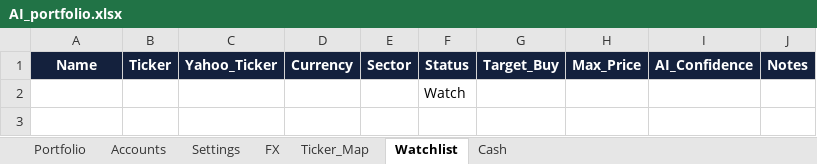
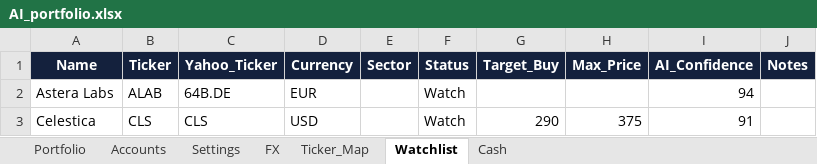
Before and after one commit to tonnirasmussen70/Investment-OS, an Excel workbook: data/AI_portfolio.xlsx, sheet Watchlist, drawn as a sheet; values as stored, in another font and other column widths than the file's, no borders; conditional formats and table styles not drawn; removed rows and columns are numbered as before the commit, all else as after; the diff names each change by its address in the sheet, - before the commit and + after, or states it on an @@ line.

```diff
--- a/data/AI_portfolio.xlsx (sheet Watchlist)
+++ b/data/AI_portfolio.xlsx (sheet Watchlist)
-row 2:  |  |  |  |  | Watch
+row 2: Astera Labs | ALAB | 64B.DE | EUR |  | Watch |  |  | 94
+row 3: Celestica | CLS | CLS | USD |  | Watch | 290 | 375 | 91
```
Also changed, not shown: sheet Ticker_Map, sheet Portfolio, sheet Cash.
